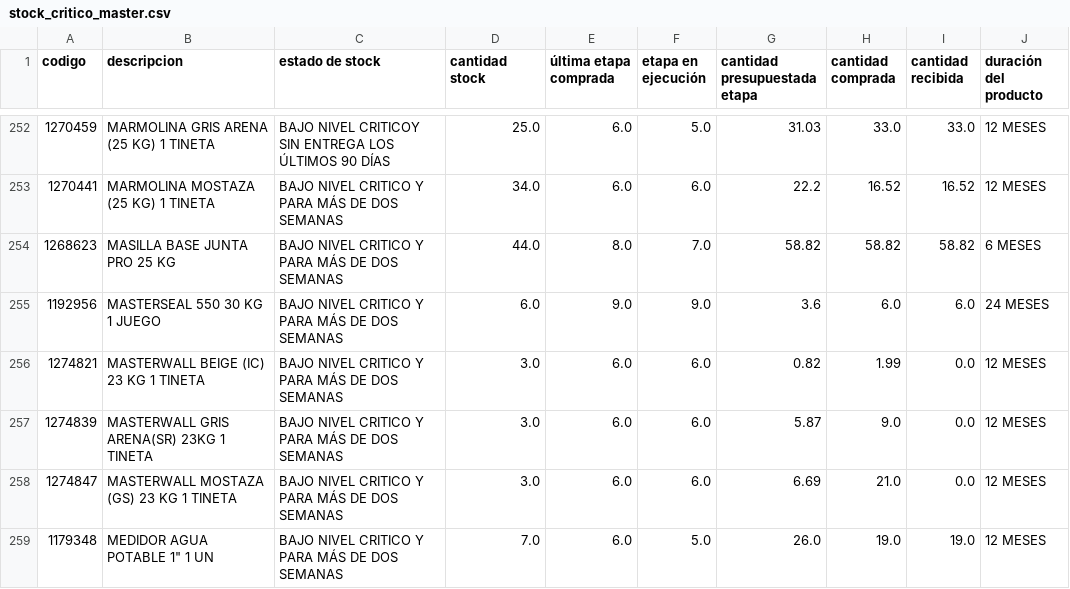
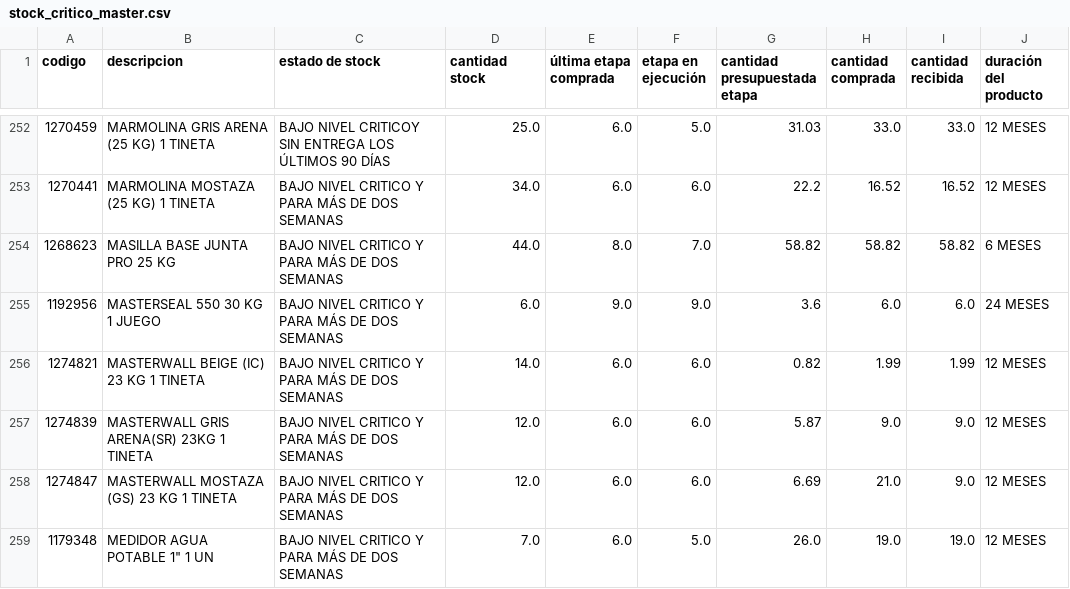
Before and after one commit to neron1020/QR, a CSV file: stock_critico_master.csv, drawn as a sheet; only a part is shown, gaps mark what is left out; the diff covers the shown part only; the diff names each change by its address in the sheet, - before the commit and + after, or states it on an @@ line.

Commit message:
✅ Actualización automática: stock_critico_master.csv

```diff
--- a/stock_critico_master.csv
+++ b/stock_critico_master.csv
-D256 (cantidad stock): 3.0
+D256 (cantidad stock): 14.0
-I256 (cantidad recibida): 0.0
+I256 (cantidad recibida): 1.99
-D257:D258 (cantidad stock): 3.0
+D257:D258 (cantidad stock): 12.0
-I257:I258 (cantidad recibida): 0.0
+I257:I258 (cantidad recibida): 9.0
```
Also changed, not shown: 78 edited cells elsewhere in this file.
